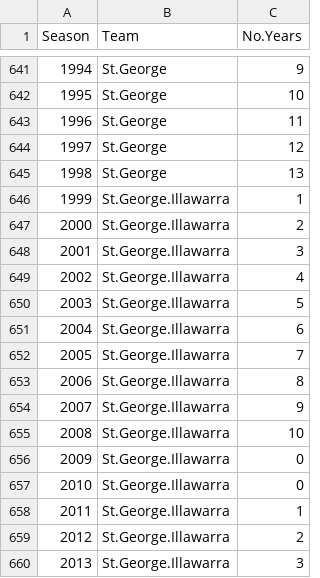
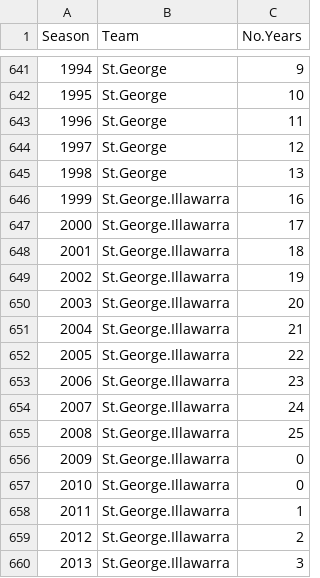
Before and after one commit to camroberts/udacity, a CSV file: data/nrl_stats.csv, drawn as a sheet; only a part is shown, gaps mark what is left out; the diff covers the shown part only.

Commit message:
Now taking mean of years for mergers
Was unfair to restart counter

```diff
--- a/data/nrl_stats.csv
+++ b/data/nrl_stats.csv
@@ -645,12 +645,12 @@
 "1998","St.George","13"
-"1999","St.George.Illawarra","1"
-"2000","St.George.Illawarra","2"
-"2001","St.George.Illawarra","3"
-"2002","St.George.Illawarra","4"
-"2003","St.George.Illawarra","5"
-"2004","St.George.Illawarra","6"
-"2005","St.George.Illawarra","7"
-"2006","St.George.Illawarra","8"
-"2007","St.George.Illawarra","9"
-"2008","St.George.Illawarra","10"
+"1999","St.George.Illawarra","16"
+"2000","St.George.Illawarra","17"
+"2001","St.George.Illawarra","18"
+"2002","St.George.Illawarra","19"
+"2003","St.George.Illawarra","20"
+"2004","St.George.Illawarra","21"
+"2005","St.George.Illawarra","22"
+"2006","St.George.Illawarra","23"
+"2007","St.George.Illawarra","24"
+"2008","St.George.Illawarra","25"
 "2009","St.George.Illawarra","0"
```
Also changed, not shown: 34 edited cells elsewhere in this file, 1 other file.
